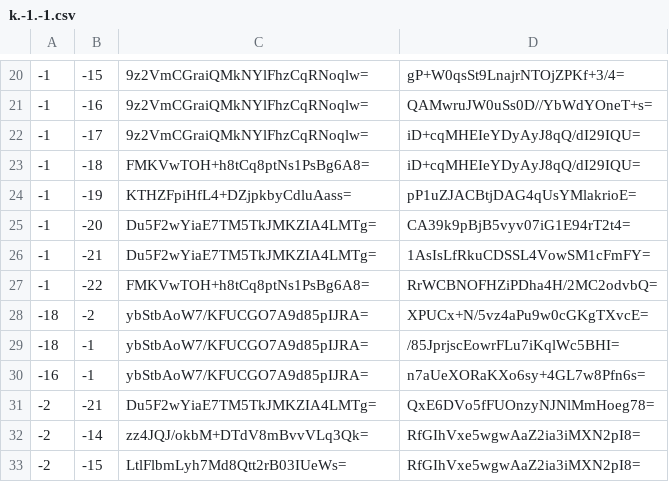
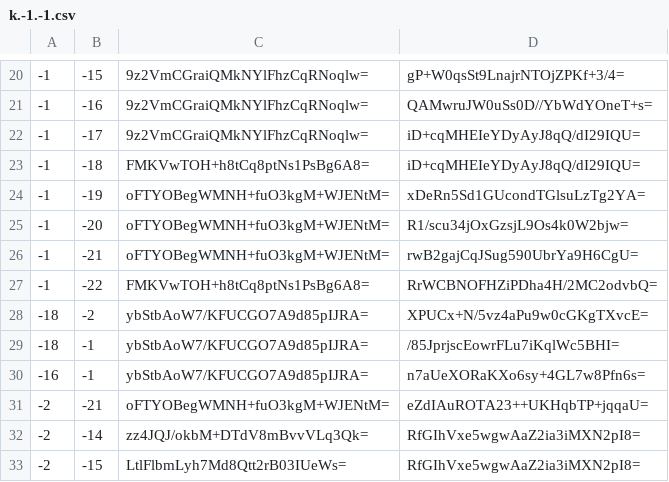
Before and after one commit to Brehtyn/brentyns.com-pipeline, a CSV file: unmined/tiles/zoom.-1/metadata/k.-1.-1.csv, drawn as a sheet; only a part is shown, gaps mark what is left out.

```diff
--- a/unmined/tiles/zoom.-1/metadata/k.-1.-1.csv
+++ b/unmined/tiles/zoom.-1/metadata/k.-1.-1.csv
@@ -23,5 +23,5 @@
 -1,-18,FMKVwTOH+h8tCq8ptNs1PsBg6A8=,iD+cqMHEIeYDyAyJ8qQ/dI29IQU=
--1,-19,KTHZFpiHfL4+DZjpkbyCdluAass=,pP1uZJACBtjDAG4qUsYMlakrioE=
--1,-20,Du5F2wYiaE7TM5TkJMKZIA4LMTg=,CA39k9pBjB5vyv07iG1E94rT2t4=
--1,-21,Du5F2wYiaE7TM5TkJMKZIA4LMTg=,1AsIsLfRkuCDSSL4VowSM1cFmFY=
+-1,-19,oFTYOBegWMNH+fuO3kgM+WJENtM=,xDeRn5Sd1GUcondTGlsuLzTg2YA=
+-1,-20,oFTYOBegWMNH+fuO3kgM+WJENtM=,R1/scu34jOxGzsjL9Os4k0W2bjw=
+-1,-21,oFTYOBegWMNH+fuO3kgM+WJENtM=,rwB2gajCqJSug590UbrYa9H6CgU=
 -1,-22,FMKVwTOH+h8tCq8ptNs1PsBg6A8=,RrWCBNOFHZiPDha4H/2MC2odvbQ=
@@ -30,3 +30,3 @@
 -16,-1,ybStbAoW7/KFUCGO7A9d85pIJRA=,n7aUeXORaKXo6sy+4GL7w8Pfn6s=
--2,-21,Du5F2wYiaE7TM5TkJMKZIA4LMTg=,QxE6DVo5fFUOnzyNJNlMmHoeg78=
+-2,-21,oFTYOBegWMNH+fuO3kgM+WJENtM=,eZdIAuROTA23++UKHqbTP+jqqaU=
 -2,-14,zz4JQJ/okbM+DTdV8mBvvVLq3Qk=,RfGIhVxe5wgwAaZ2ia3iMXN2pI8=
```
Also changed, not shown: unmined/tiles/zoom.-1/metadata/k.0.-1.csv, unmined/tiles/zoom.-2/metadata/k.-1.-1.csv, 31 other files.
